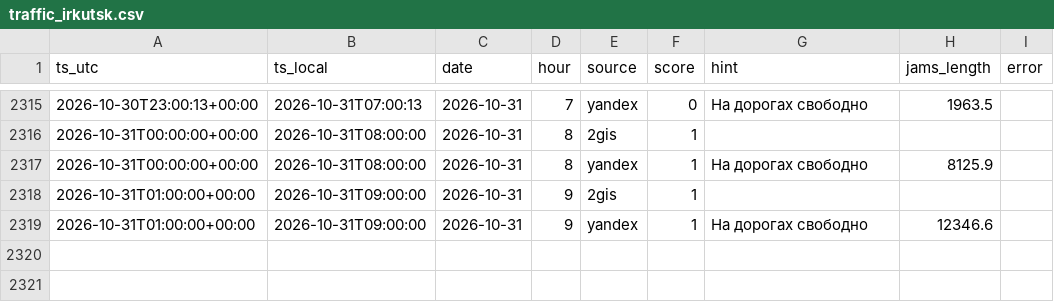
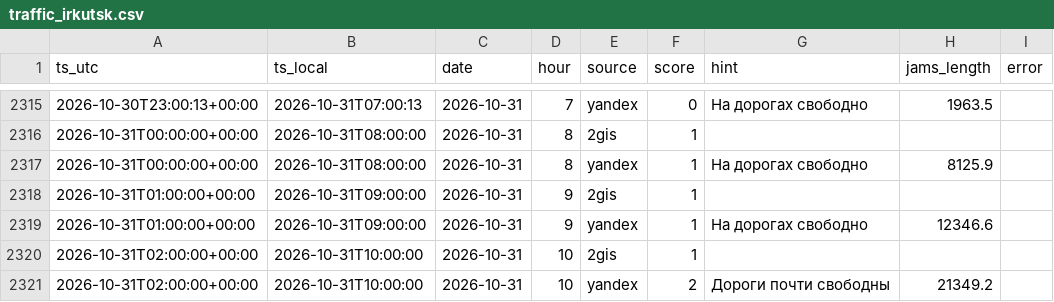
Before and after one commit to jukovaannag-art/forsite-traffic, a CSV file: data/traffic_irkutsk.csv, drawn as a sheet; only a part is shown, gaps mark what is left out.

Commit message:
Пробки Иркутск: 2026-10-31 10:00

```diff
--- a/data/traffic_irkutsk.csv
+++ b/data/traffic_irkutsk.csv
@@ -2319 +2319,3 @@ ts_utc,ts_local,date,hour,source,score,hint,jams_length,error
 2026-10-31T01:00:00+00:00,2026-10-31T09:00:00,2026-10-31,9,yandex,1,На дорогах свободно,12346.6,
+2026-10-31T02:00:00+00:00,2026-10-31T10:00:00,2026-10-31,10,2gis,1,,,
+2026-10-31T02:00:00+00:00,2026-10-31T10:00:00,2026-10-31,10,yandex,2,Дороги почти свободны,21349.2,
```
